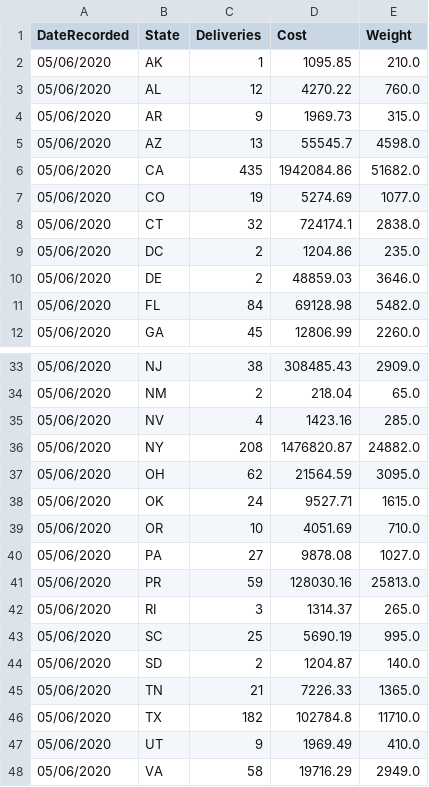
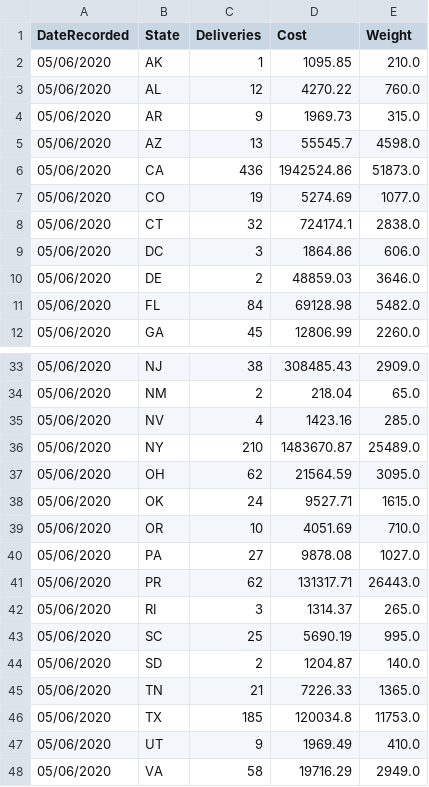
Before and after one commit to sahba-t/covidTracker, a CSV file: DBInput/USMEDAIDAGGREGATE.csv, drawn as a sheet; only a part is shown, gaps mark what is left out.

```diff
--- a/DBInput/USMEDAIDAGGREGATE.csv
+++ b/DBInput/USMEDAIDAGGREGATE.csv
@@ -5,6 +5,6 @@ DateRecorded,State,Deliveries,Cost,Weight
 05/06/2020,AZ,13,55545.7,4598.0
-05/06/2020,CA,435,1942084.86,51682.0
+05/06/2020,CA,436,1942524.86,51873.0
 05/06/2020,CO,19,5274.69,1077.0
 05/06/2020,CT,32,724174.1,2838.0
-05/06/2020,DC,2,1204.86,235.0
+05/06/2020,DC,3,1864.86,606.0
 05/06/2020,DE,2,48859.03,3646.0
@@ -35,3 +35,3 @@ DateRecorded,State,Deliveries,Cost,Weight
 05/06/2020,NV,4,1423.16,285.0
-05/06/2020,NY,208,1476820.87,24882.0
+05/06/2020,NY,210,1483670.87,25489.0
 05/06/2020,OH,62,21564.59,3095.0
@@ -40,3 +40,3 @@ DateRecorded,State,Deliveries,Cost,Weight
 05/06/2020,PA,27,9878.08,1027.0
-05/06/2020,PR,59,128030.16,25813.0
+05/06/2020,PR,62,131317.71,26443.0
 05/06/2020,RI,3,1314.37,265.0
@@ -45,3 +45,3 @@ DateRecorded,State,Deliveries,Cost,Weight
 05/06/2020,TN,21,7226.33,1365.0
-05/06/2020,TX,182,102784.8,11710.0
+05/06/2020,TX,185,120034.8,11753.0
 05/06/2020,UT,9,1969.49,410.0
```
Also changed, not shown: DBInput/USCASEBYSTATE.csv, DBInput/USTests.csv, 5 other files.
